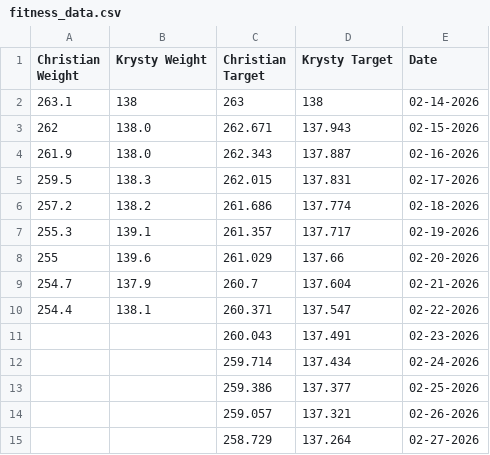
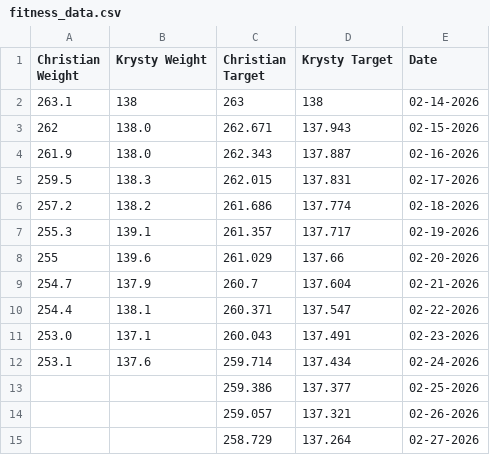
Before and after one commit to Clervis/FittinThisPizza, a CSV file: fitness_data.csv, drawn as a sheet; only a part is shown.

```diff
--- a/fitness_data.csv
+++ b/fitness_data.csv
@@ -10,4 +10,4 @@ Christian Weight,Krysty Weight,Christian Target,Krysty Target,Date
 254.4,138.1,260.371,137.547,02-22-2026
-,,260.043,137.491,02-23-2026
-,,259.714,137.434,02-24-2026
+253.0,137.1,260.043,137.491,02-23-2026
+253.1,137.6,259.714,137.434,02-24-2026
 ,,259.386,137.377,02-25-2026
```
Also changed, not shown: nutrition.csv, nutrition_christian.csv, 10 other files.
